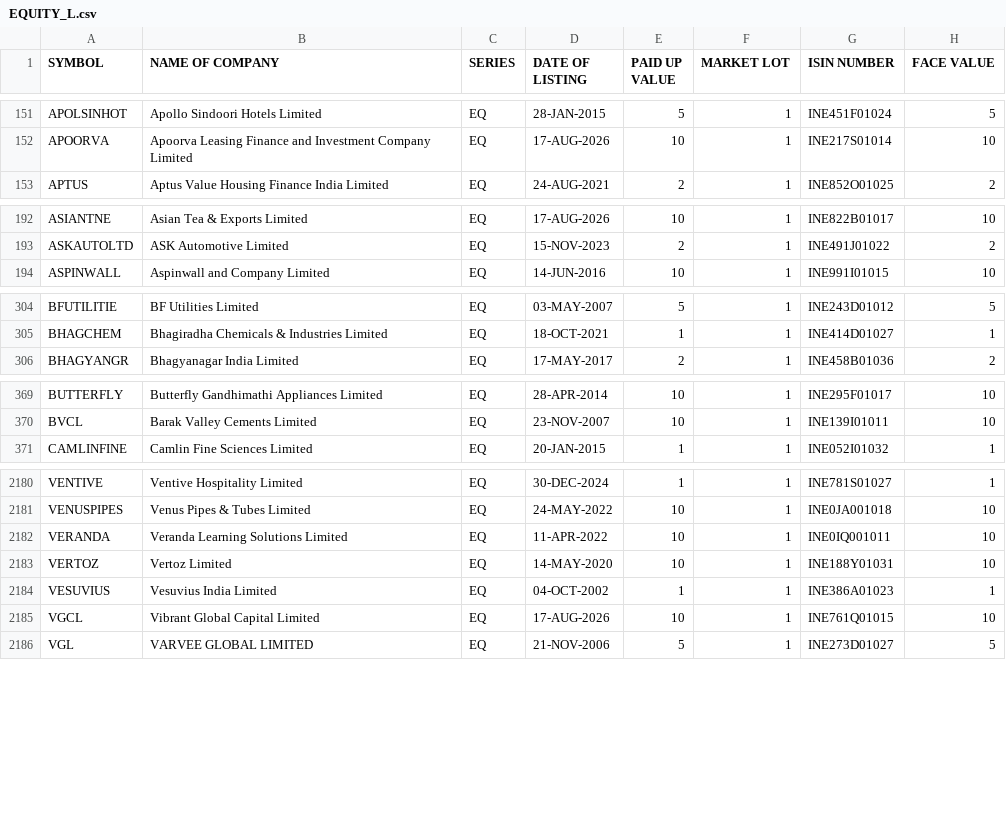
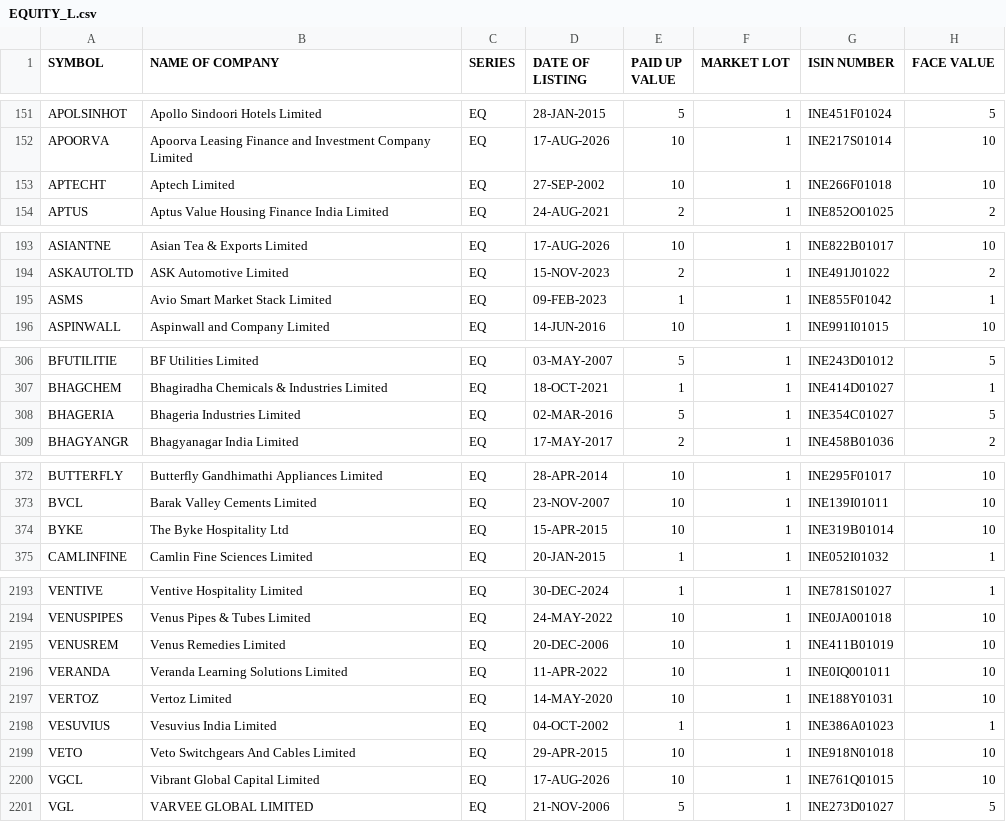
Before and after one commit to prayan2702/Streamlit_Momn_v13_Cached_DB, a CSV file: EQUITY_L.csv, drawn as a sheet; only a part is shown, gaps mark what is left out; the diff covers the shown part only.

```diff
--- a/EQUITY_L.csv
+++ b/EQUITY_L.csv
@@ -152,2 +152,3 @@ APOLSINHOT,Apollo Sindoori Hotels Limited,EQ,28-JAN-2015,5,1,INE451F01024,5
 APOORVA,Apoorva Leasing Finance and Investment Company Limited,EQ,17-AUG-2026,10,1,INE217S01014,10
+APTECHT,Aptech Limited,EQ,27-SEP-2002,10,1,INE266F01018,10
 APTUS,Aptus Value Housing Finance India Limited,EQ,24-AUG-2021,2,1,INE852O01025,2
@@ -193,2 +194,3 @@ ASIANTNE,Asian Tea & Exports Limited,EQ,17-AUG-2026,10,1,INE822B01017,10
 ASKAUTOLTD,ASK Automotive Limited,EQ,15-NOV-2023,2,1,INE491J01022,2
+ASMS,Avio Smart Market Stack Limited,EQ,09-FEB-2023,1,1,INE855F01042,1
 ASPINWALL,Aspinwall and Company Limited,EQ,14-JUN-2016,10,1,INE991I01015,10
@@ -305,2 +307,3 @@ BFUTILITIE,BF Utilities Limited,EQ,03-MAY-2007,5,1,INE243D01012,5
 BHAGCHEM,Bhagiradha Chemicals & Industries Limited,EQ,18-OCT-2021,1,1,INE414D01027,1
+BHAGERIA,Bhageria Industries Limited,EQ,02-MAR-2016,5,1,INE354C01027,5
 BHAGYANGR,Bhagyanagar India Limited,EQ,17-MAY-2017,2,1,INE458B01036,2
@@ -370,2 +373,3 @@ BUTTERFLY,Butterfly Gandhimathi Appliances Limited,EQ,28-APR-2014,10,1,INE295F01
 BVCL,Barak Valley Cements Limited,EQ,23-NOV-2007,10,1,INE139I01011,10
+BYKE,The Byke Hospitality Ltd,EQ,15-APR-2015,10,1,INE319B01014,10
 CAMLINFINE,Camlin Fine Sciences Limited,EQ,20-JAN-2015,1,1,INE052I01032,1
@@ -2181,2 +2194,3 @@ VENTIVE,Ventive Hospitality Limited,EQ,30-DEC-2024,1,1,INE781S01027,1
 VENUSPIPES,Venus Pipes & Tubes Limited,EQ,24-MAY-2022,10,1,INE0JA001018,10
+VENUSREM,Venus Remedies Limited,EQ,20-DEC-2006,10,1,INE411B01019,10
 VERANDA,Veranda Learning Solutions Limited,EQ,11-APR-2022,10,1,INE0IQ001011,10
@@ -2184,2 +2198,3 @@ VERTOZ,Vertoz Limited,EQ,14-MAY-2020,10,1,INE188Y01031,10
 VESUVIUS,Vesuvius India Limited,EQ,04-OCT-2002,1,1,INE386A01023,1
+VETO,Veto Switchgears And Cables Limited,EQ,29-APR-2015,10,1,INE918N01018,10
 VGCL,Vibrant Global Capital Limited,EQ,17-AUG-2026,10,1,INE761Q01015,10
```
Also changed, not shown: 10 added rows and 1 removed row elsewhere in this file.
